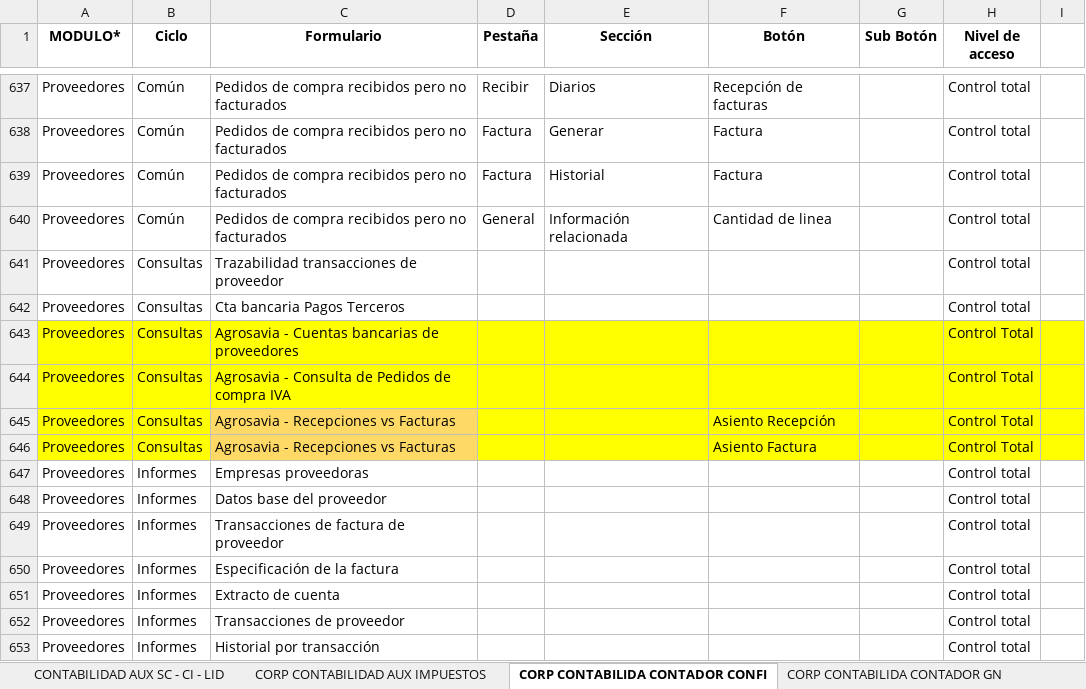
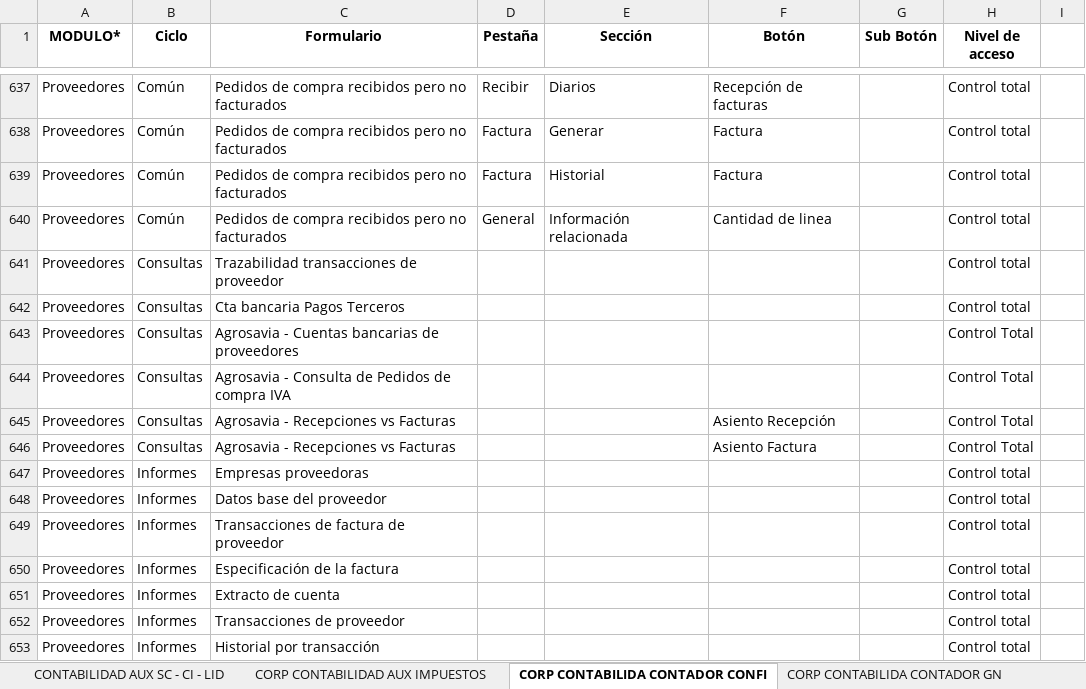
Before and after one commit to ElianaGuerrero/Matrices-Perfiles-AX, an Excel workbook: CONTABILIDAD/Matriz Perfiles Contabilidad.xlsx, sheet CORP CONTABILIDA CONTADOR CONFI, drawn as a sheet; only a part is shown, gaps mark what is left out; values as stored, in another font and other column widths than the file's, no borders; the diff names each change by its address in the sheet, - before the commit and + after, or states it on an @@ line.

```diff
--- a/CONTABILIDAD/Matriz Perfiles Contabilidad.xlsx (sheet CORP CONTABILIDA CONTADOR CONFI)
+++ b/CONTABILIDAD/Matriz Perfiles Contabilidad.xlsx (sheet CORP CONTABILIDA CONTADOR CONFI)
-A643:I644 fill: #FFFF00
+A643:I644 fill: none
-A645:B646 fill: #FFFF00
+A645:B646 fill: none
-C645:C646 fill: #FFD966
+C645:C646 fill: none
-D645:I646 fill: #FFFF00
+D645:I646 fill: none
```
Also changed, not shown: sheet CONTABILIDAD AUX SC - CI - LID, sheet CORP CONTABILIDAD AUX IMPUESTOS, sheet CORP CONTABILIDA CONTADOR GN.
